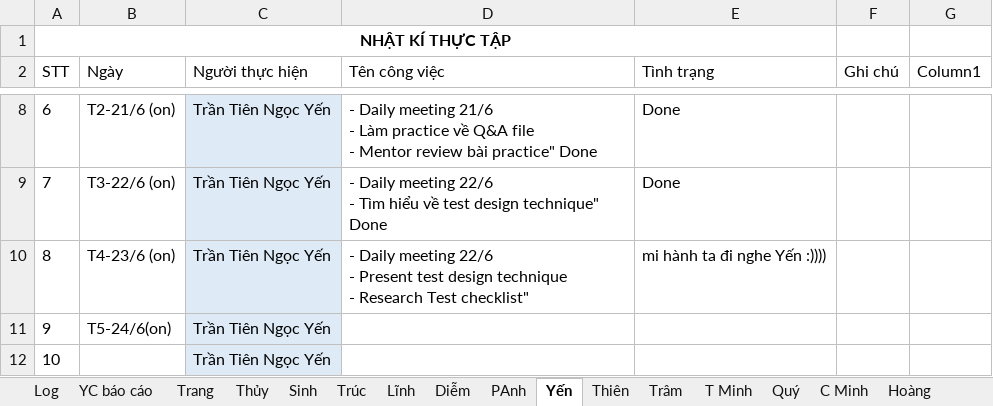
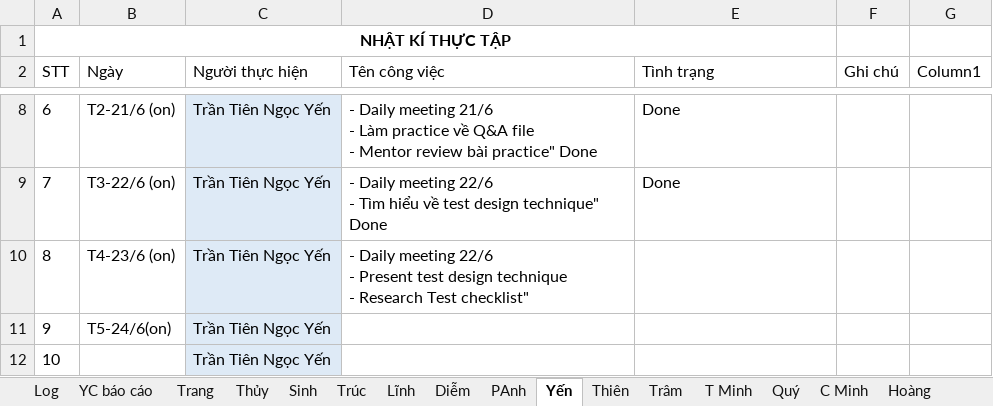
Before and after one commit to phanh1003/TTNN44K, an Excel workbook: Tracking log.xlsx, sheet Yến, drawn as a sheet; only a part is shown, gaps mark what is left out; values as stored, in another font and other column widths than the file's, no borders; table styles not drawn; the diff names each change by its address in the sheet, - before the commit and + after, or states it on an @@ line.

Commit message:
Update Tracking log.xlsx

```diff
--- a/Tracking log.xlsx (sheet Yến)
+++ b/Tracking log.xlsx (sheet Yến)
-E10 (Tình trạng): mi hành ta đi nghe Yến :))))
+E10 (Tình trạng): (empty)
```
